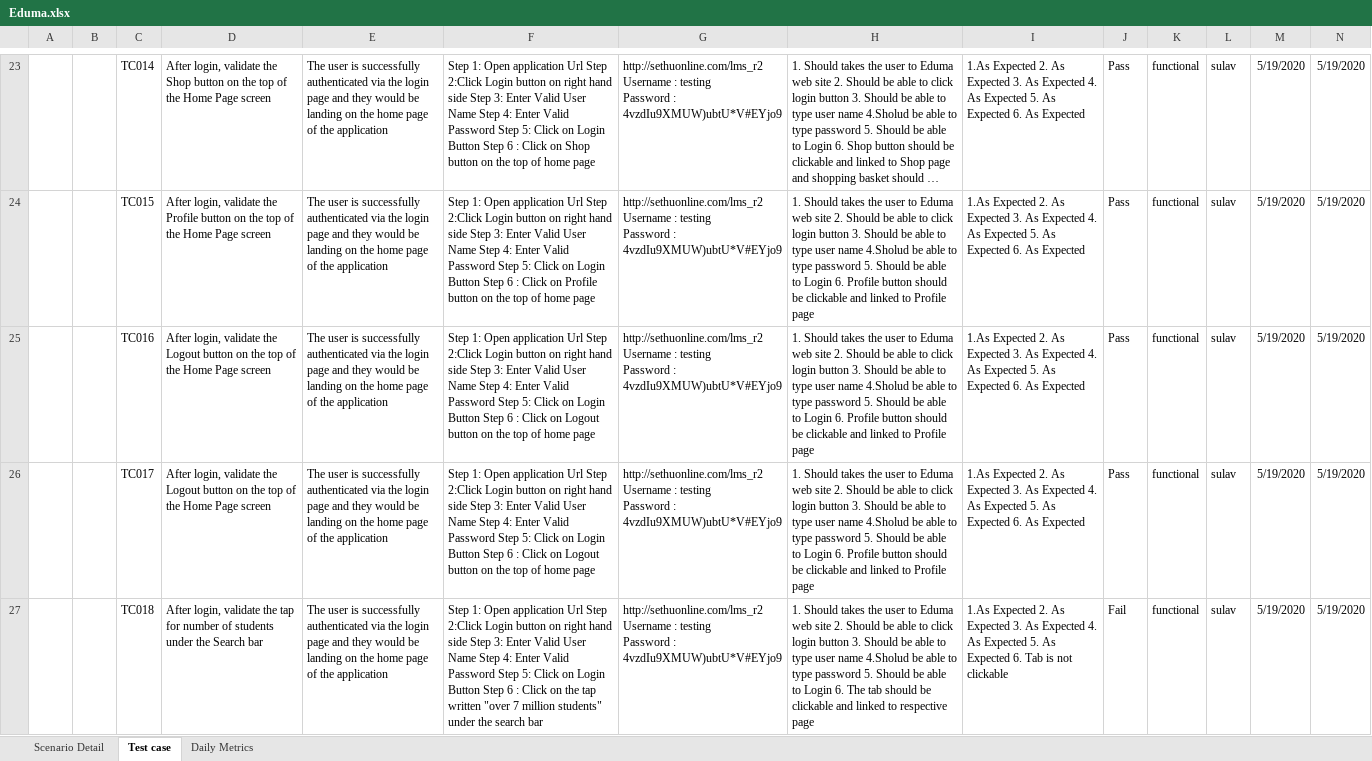
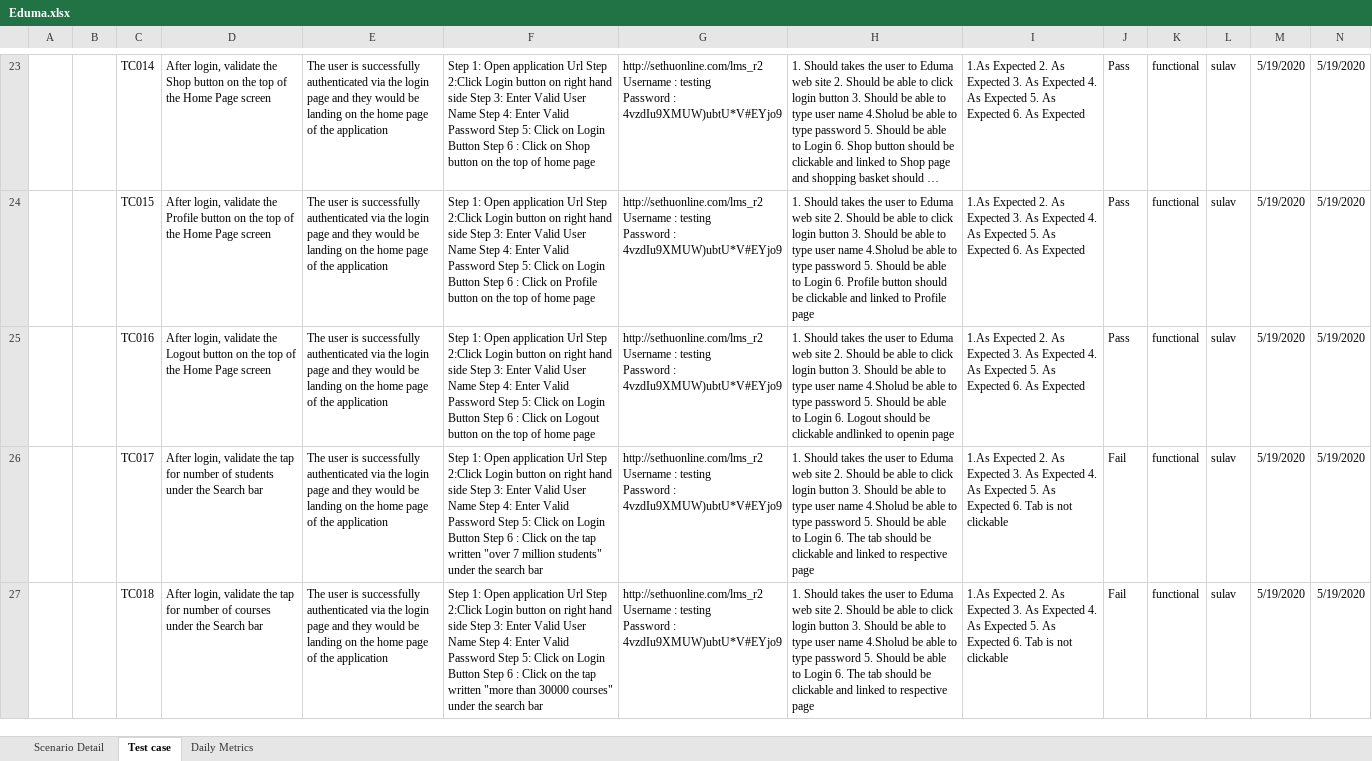
Before and after one commit to MrSulavShrestha/sulav-Shrestha, an Excel workbook: Eduma.xlsx, sheet Test case, drawn as a sheet; only a part is shown, gaps mark what is left out; long unchanged cells end in …; values as stored, in another font and other column widths than the file's, no borders; the diff covers the shown part only; the diff names each change by its address in the sheet, - before the commit and + after, or states it on an @@ line.

```diff
--- a/Eduma.xlsx (sheet Test case)
+++ b/Eduma.xlsx (sheet Test case)
-H25: …Login 6. Profile button should be clickable and linked to Profile page
+H25: …Login 6. Logout should be clickable andlinked to openin page
-D26: …validate the Logout button on the top of the Home Page screen
+D26: …validate the tap for number of students under the Search bar
-F26: …Click on Logout button on the top of home page
+F26: …Click on the tap written "over 7 million students" under the search bar
-H26: …Login 6. Profile button should be clickable and linked to Profile page
+H26: …Login 6. The tab should be clickable and linked to respective page
-I26: …Expected 6. As Expected
+I26: …Expected 6. Tab is not clickable
-J26: Pass
+J26: Fail
-D27: …number of students under the…
+D27: …number of courses under the…
-F27: …tap written "over 7 million students" under the…
+F27: …tap written "more than 30000 courses" under the…
```
Also changed, not shown: 7 added rows and 23 edited cells elsewhere in this sheet.
